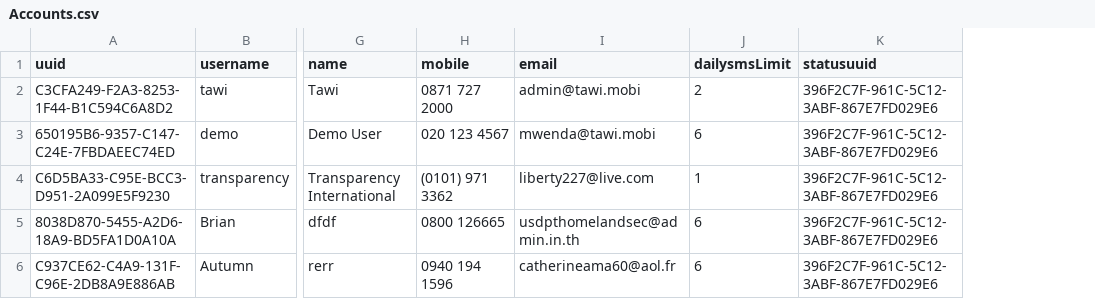
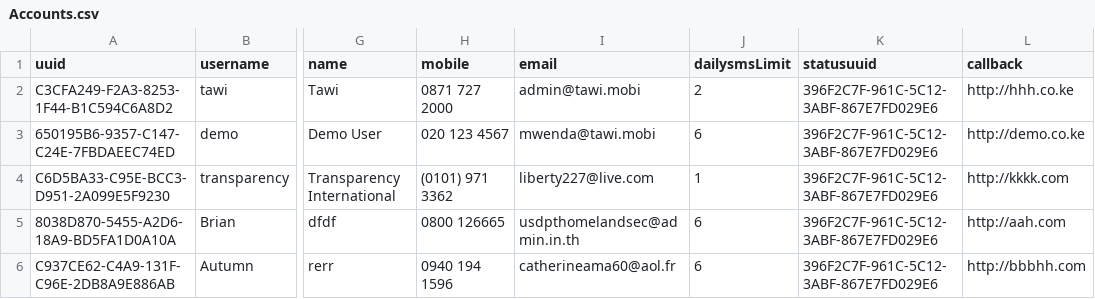
Before and after one commit to TawiKenya/BabbleSMS, a CSV file: webapp/etc/sql/data/Accounts.csv, drawn as a sheet; only a part is shown, gaps mark what is left out; the diff names each change by its address in the sheet, - before the commit and + after, or states it on an @@ line.

```diff
--- a/webapp/etc/sql/data/Accounts.csv
+++ b/webapp/etc/sql/data/Accounts.csv
+column L (callback), rows 2-6: http://hhh.co.ke | http://demo.co.ke | http://kkkk.com | http://aah.com | http://bbbhh.com
```
Also changed, not shown: 14 other files.
